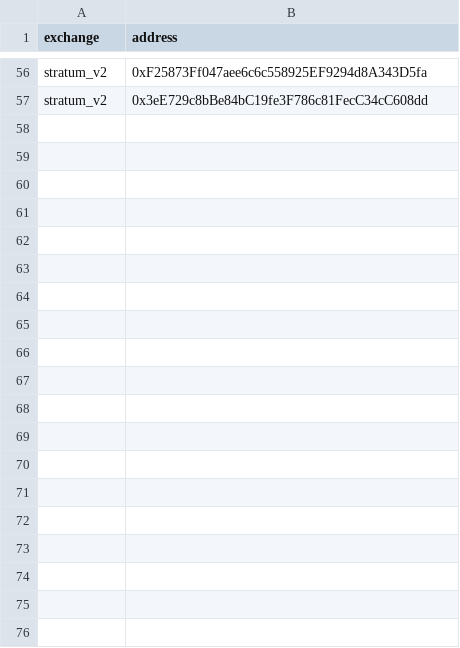
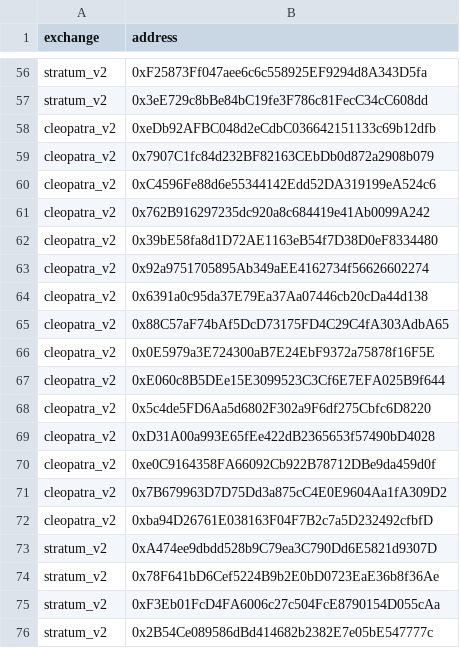
Before and after one commit to bancorprotocol/fastlane-bot, a CSV file: fastlane_bot/data/blockchain_data/mantle/solidly_v2_event_mappings.csv, drawn as a sheet; only a part is shown, gaps mark what is left out; the diff covers the shown part only; the diff names each change by its address in the sheet, - before the commit and + after, or states it on an @@ line.

Commit message:
mantle terraformer and static files update

```diff
--- a/fastlane_bot/data/blockchain_data/mantle/solidly_v2_event_mappings.csv
+++ b/fastlane_bot/data/blockchain_data/mantle/solidly_v2_event_mappings.csv
+row 58: cleopatra_v2 | 0xeDb92AFBC048d2eCdbC036642151133c69b12dfb
+row 59: cleopatra_v2 | 0x7907C1fc84d232BF82163CEbDb0d872a2908b079
+row 60: cleopatra_v2 | 0xC4596Fe88d6e55344142Edd52DA319199eA524c6
+row 61: cleopatra_v2 | 0x762B916297235dc920a8c684419e41Ab0099A242
+row 62: cleopatra_v2 | 0x39bE58fa8d1D72AE1163eB54f7D38D0eF8334480
+row 63: cleopatra_v2 | 0x92a9751705895Ab349aEE4162734f56626602274
+row 64: cleopatra_v2 | 0x6391a0c95da37E79Ea37Aa07446cb20cDa44d138
+row 65: cleopatra_v2 | 0x88C57aF74bAf5DcD73175FD4C29C4fA303AdbA65
+row 66: cleopatra_v2 | 0x0E5979a3E724300aB7E24EbF9372a75878f16F5E
+row 67: cleopatra_v2 | 0xE060c8B5DEe15E3099523C3Cf6E7EFA025B9f644
+row 68: cleopatra_v2 | 0x5c4de5FD6Aa5d6802F302a9F6df275Cbfc6D8220
+row 69: cleopatra_v2 | 0xD31A00a993E65fEe422dB2365653f57490bD4028
+row 70: cleopatra_v2 | 0xe0C9164358FA66092Cb922B78712DBe9da459d0f
+row 71: cleopatra_v2 | 0x7B679963D7D75Dd3a875cC4E0E9604Aa1fA309D2
+row 72: cleopatra_v2 | 0xba94D26761E038163F04F7B2c7a5D232492cfbfD
+row 73: stratum_v2 | 0xA474ee9dbdd528b9C79ea3C790Dd6E5821d9307D
+row 74: stratum_v2 | 0x78F641bD6Cef5224B9b2E0bD0723EaE36b8f36Ae
+row 75: stratum_v2 | 0xF3Eb01FcD4FA6006c27c504FcE8790154D055cAa
+row 76: stratum_v2 | 0x2B54Ce089586dBd414682b2382E7e05bE547777c
```
Also changed, not shown: 37 added rows elsewhere in this file, 4 other files.
